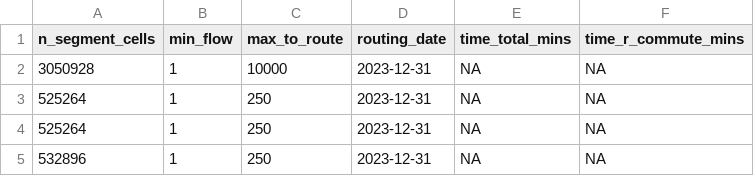
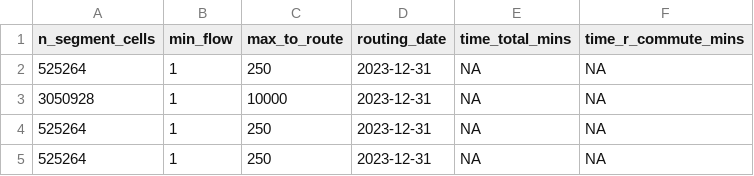
Before and after one commit to nptscot/npt, a CSV file: outputs/build_summary.csv, drawn as a sheet; only a part is shown; the shorter side is filled out with more unchanged rows; the diff names each change by its address in the sheet, - before the commit and + after, or states it on an @@ line.

```diff
--- a/outputs/build_summary.csv
+++ b/outputs/build_summary.csv
+row 2: 525264 | 1 | 250 | 2023-12-31 | NA | NA
```
Also changed, not shown: 1 other file.
